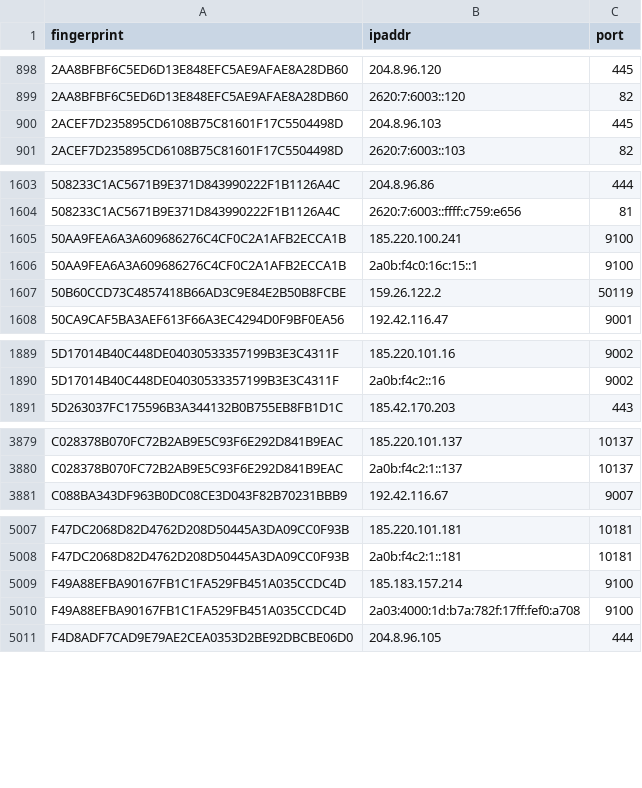
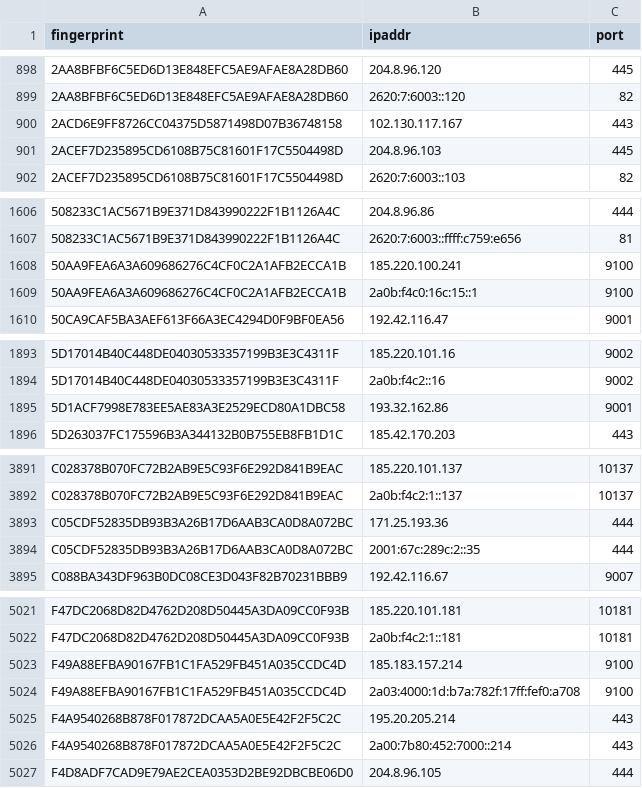
Before and after one commit to alireza-rezaee/tor-nodes, a CSV file: latest.exits.csv, drawn as a sheet; only a part is shown, gaps mark what is left out; removed rows and columns are numbered as before the commit, all else as after; the diff covers the shown part only; the diff names each change by its address in the sheet, - before the commit and + after, or states it on an @@ line.

```diff
--- a/latest.exits.csv
+++ b/latest.exits.csv
+row 900: 2ACD6E9FF8726CC04375D5871498D07B36748158 | 102.130.117.167 | 443
-row 1607: 50B60CCD73C4857418B66AD3C9E84E2B50B8FCBE | 159.26.122.2 | 50119
+row 1895: 5D1ACF7998E783EE5AE83A3E2529ECD80A1DBC58 | 193.32.162.86 | 9001
+row 3893: C05CDF52835DB93B3A26B17D6AAB3CA0D8A072BC | 171.25.193.36 | 444
+row 3894: C05CDF52835DB93B3A26B17D6AAB3CA0D8A072BC | 2001:67c:289c:2::35 | 444
+row 5025: F4A9540268B878F017872DCAA5A0E5E42F2F5C2C | 195.20.205.214 | 443
+row 5026: F4A9540268B878F017872DCAA5A0E5E42F2F5C2C | 2a00:7b80:452:7000::214 | 443
```
Also changed, not shown: 12 added rows and 1 removed row elsewhere in this file, latest.all.csv, latest.guards.csv.
